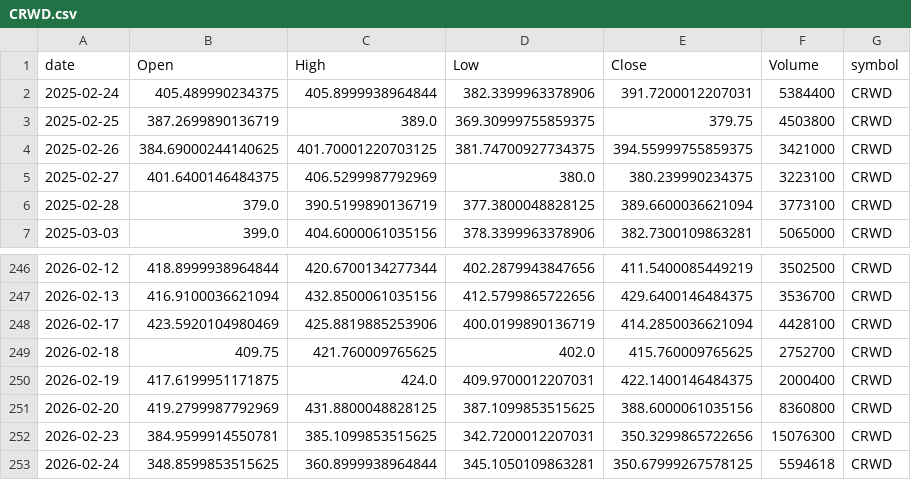
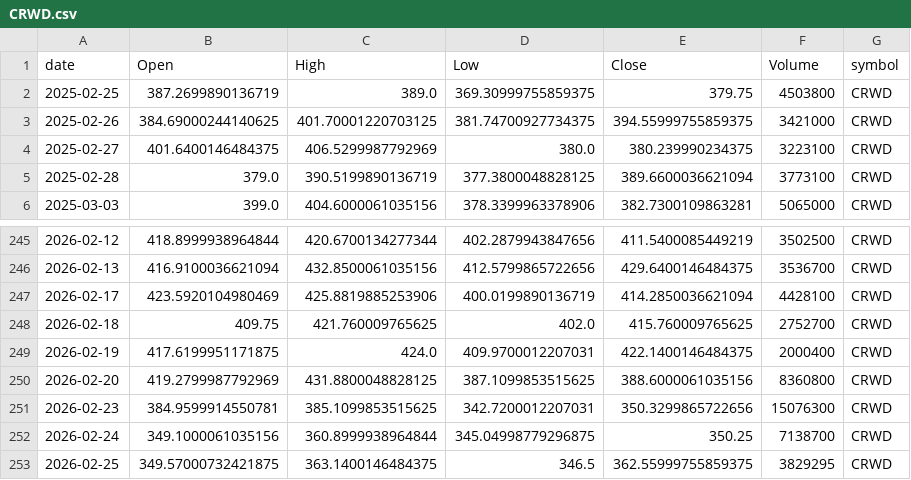
Before and after one commit to jauresfranck/pipeline_donnes-collectes_nettoye, a CSV file: data/CRWD.csv, drawn as a sheet; only a part is shown, gaps mark what is left out.

```diff
--- a/data/CRWD.csv
+++ b/data/CRWD.csv
@@ -1,3 +1,2 @@
 date,Open,High,Low,Close,Volume,symbol
-2025-02-24,405.489990234375,405.8999938964844,382.3399963378906,391.7200012207031,5384400,CRWD
 2025-02-25,387.2699890136719,389.0,369.30999755859375,379.75,4503800,CRWD
@@ -252,2 +251,3 @@ date,Open,High,Low,Close,Volume,symbol
 2026-02-23,384.9599914550781,385.1099853515625,342.7200012207031,350.3299865722656,15076300,CRWD
-2026-02-24,348.8599853515625,360.8999938964844,345.1050109863281,350.67999267578125,5594618,CRWD
+2026-02-24,349.1000061035156,360.8999938964844,345.04998779296875,350.25,7138700,CRWD
+2026-02-25,349.57000732421875,363.1400146484375,346.5,362.55999755859375,3829295,CRWD
```
Also changed, not shown: data/ALL_YFINANCE.csv, data/GOOGL.csv, 23 other files.
